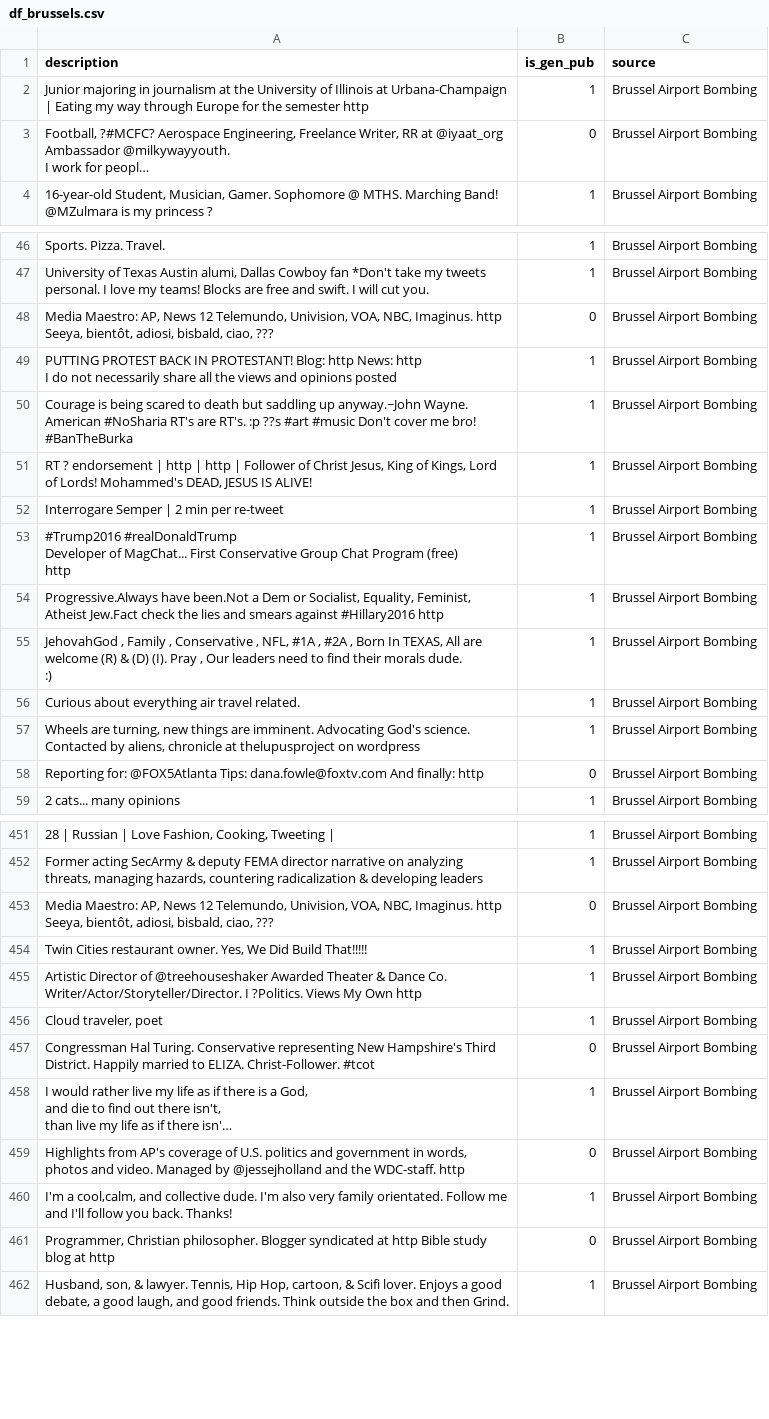
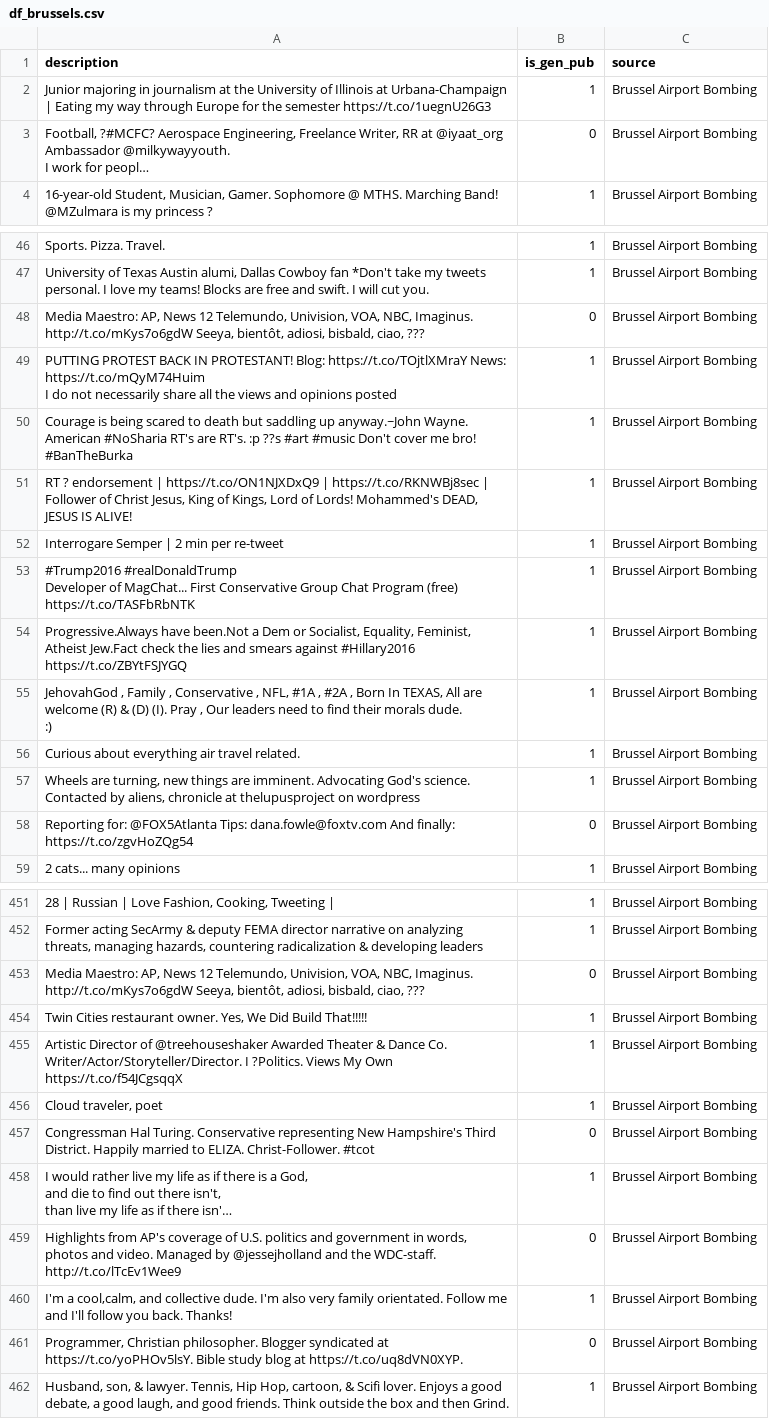
Before and after one commit to romanhess98/user_classification, a CSV file: user_classification_transformer/data/df_brussels.csv, drawn as a sheet; only a part is shown, gaps mark what is left out; long unchanged cells end in …; ↵ is a line break in a cell; the diff covers the shown part only; the diff names each change by its address in the sheet, - before the commit and + after, or states it on an @@ line.

```diff
--- a/user_classification_transformer/data/df_brussels.csv
+++ b/user_classification_transformer/data/df_brussels.csv
-A2 (description): …the semester http
+A2 (description): …the semester https://t.co/1uegnU26G3
-A48 (description): …NBC, Imaginus. http Seeya, bientôt,…
+A48 (description): …NBC, Imaginus. http://t.co/mKys7o6gdW Seeya, bientôt,…
-A49 (description): …PROTESTANT! Blog: http News: http ↵ I do…
+A49 (description): …PROTESTANT! Blog: https://t.co/TOjtlXMraY News: https://t.co/mQyM74Huim ↵ I do…
-A51 (description): …endorsement | http | http | Follower…
+A51 (description): …endorsement | https://t.co/ON1NJXDxQ9 | https://t.co/RKNWBj8sec | Follower…
-A53 (description): …Program (free) ↵ http
+A53 (description): …Program (free) ↵ https://t.co/TASFbRbNTK
-A54 (description): …against #Hillary2016 http
+A54 (description): …against #Hillary2016 https://t.co/ZBYtFSJYGQ
-A58 (description): …And finally: http
+A58 (description): …And finally: https://t.co/zgvHoZQg54
-A453 (description): …NBC, Imaginus. http Seeya, bientôt,…
+A453 (description): …NBC, Imaginus. http://t.co/mKys7o6gdW Seeya, bientôt,…
-A455 (description): …My Own http
+A455 (description): …My Own https://t.co/f54JCgsqqX
-A459 (description): …the WDC-staff. http
+A459 (description): …the WDC-staff. http://t.co/lTcEv1Wee9
-A461 (description): …syndicated at http Bible study blog at http
+A461 (description): …syndicated at https://t.co/yoPHOv5lsY. Bible study blog at https://t.co/uq8dVN0XYP.
```
Also changed, not shown: 135 edited cells elsewhere in this file, user_classification_transformer/data/df_boston.csv, user_classification_transformer/data/df_boston_nd_c.csv, 8 other files.
